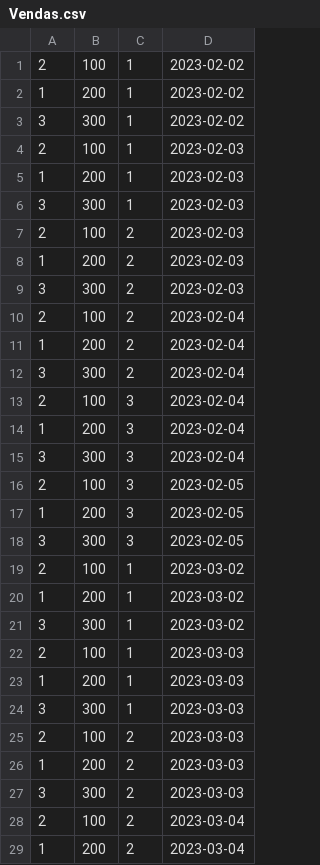
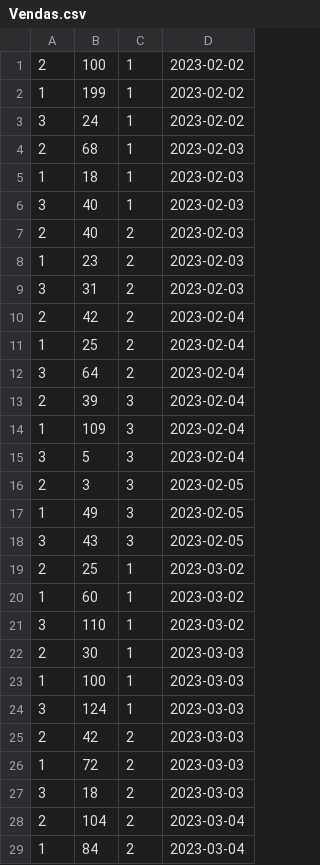
Before and after one commit to lucasbalani/gba, a CSV file: Infraestrutura/CSVs/Vendas.csv, drawn as a sheet; only a part is shown; the diff covers the shown part only.

Commit message:
Atualizado valor total das vendas

```diff
--- a/Infraestrutura/CSVs/Vendas.csv
+++ b/Infraestrutura/CSVs/Vendas.csv
@@ -1,29 +1,29 @@
 2; 100; 1; 2023-02-02
-1; 200; 1; 2023-02-02
-3; 300; 1; 2023-02-02
-2; 100; 1; 2023-02-03
-1; 200; 1; 2023-02-03
-3; 300; 1; 2023-02-03
-2; 100; 2; 2023-02-03
-1; 200; 2; 2023-02-03
-3; 300; 2; 2023-02-03
-2; 100; 2; 2023-02-04
-1; 200; 2; 2023-02-04
-3; 300; 2; 2023-02-04
-2; 100; 3; 2023-02-04
-1; 200; 3; 2023-02-04
-3; 300; 3; 2023-02-04
-2; 100; 3; 2023-02-05
-1; 200; 3; 2023-02-05
-3; 300; 3; 2023-02-05
-2; 100; 1; 2023-03-02
-1; 200; 1; 2023-03-02
-3; 300; 1; 2023-03-02
-2; 100; 1; 2023-03-03
-1; 200; 1; 2023-03-03
-3; 300; 1; 2023-03-03
-2; 100; 2; 2023-03-03
-1; 200; 2; 2023-03-03
-3; 300; 2; 2023-03-03
-2; 100; 2; 2023-03-04
-1; 200; 2; 2023-03-04
+1; 199; 1; 2023-02-02
+3; 24; 1; 2023-02-02
+2; 68; 1; 2023-02-03
+1; 18; 1; 2023-02-03
+3; 40; 1; 2023-02-03
+2; 40; 2; 2023-02-03
+1; 23; 2; 2023-02-03
+3; 31; 2; 2023-02-03
+2; 42; 2; 2023-02-04
+1; 25; 2; 2023-02-04
+3; 64; 2; 2023-02-04
+2; 39; 3; 2023-02-04
+1; 109; 3; 2023-02-04
+3; 5; 3; 2023-02-04
+2; 3; 3; 2023-02-05
+1; 49; 3; 2023-02-05
+3; 43; 3; 2023-02-05
+2; 25; 1; 2023-03-02
+1; 60; 1; 2023-03-02
+3; 110; 1; 2023-03-02
+2; 30; 1; 2023-03-03
+1; 100; 1; 2023-03-03
+3; 124; 1; 2023-03-03
+2; 42; 2; 2023-03-03
+1; 72; 2; 2023-03-03
+3; 18; 2; 2023-03-03
+2; 104; 2; 2023-03-04
+1; 84; 2; 2023-03-04
```
Also changed, not shown: 43 edited cells elsewhere in this file.
